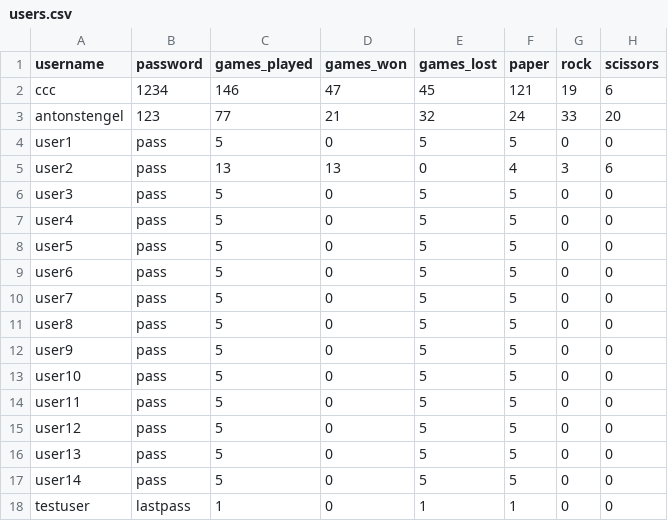
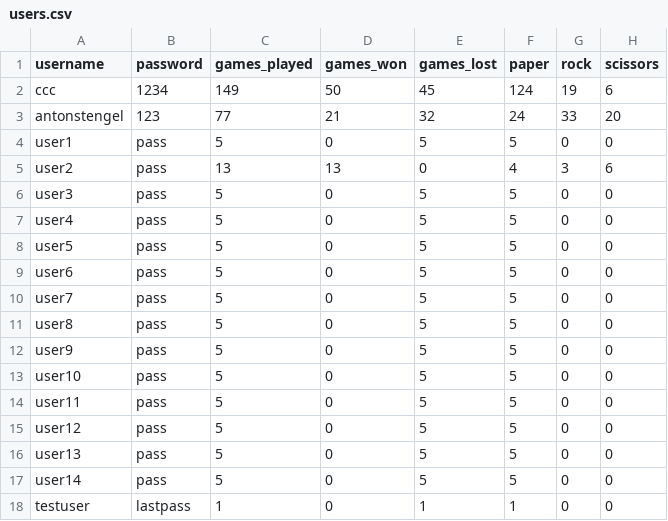
Before and after one commit to mureytasroc/prs-final, a CSV file: data/users.csv, drawn as a sheet.

```diff
--- a/data/users.csv
+++ b/data/users.csv
@@ -1,3 +1,3 @@
 username,password,games_played,games_won,games_lost,paper,rock,scissors
-ccc,1234,146,47,45,121,19,6
+ccc,1234,149,50,45,124,19,6
 antonstengel,123,77,21,32,24,33,20
```
Also changed, not shown: data/villains.csv, 11 other files.
